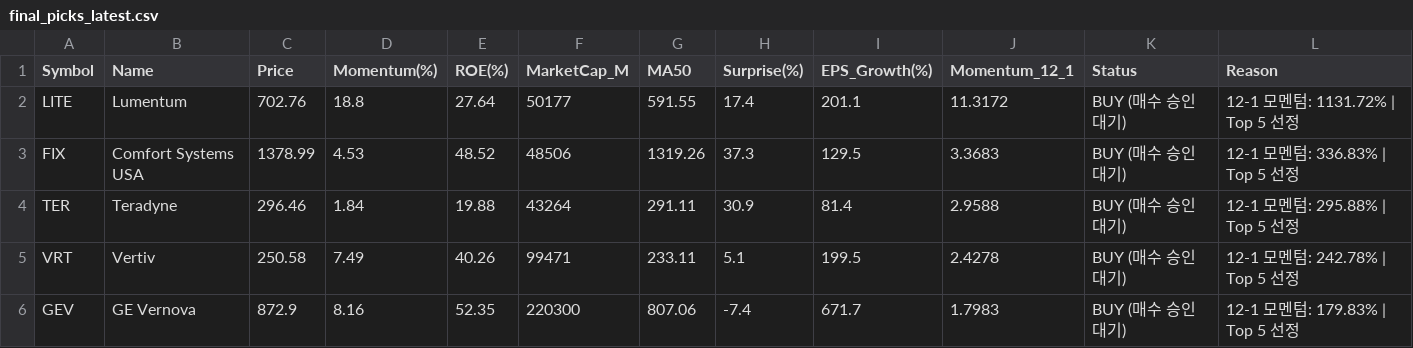
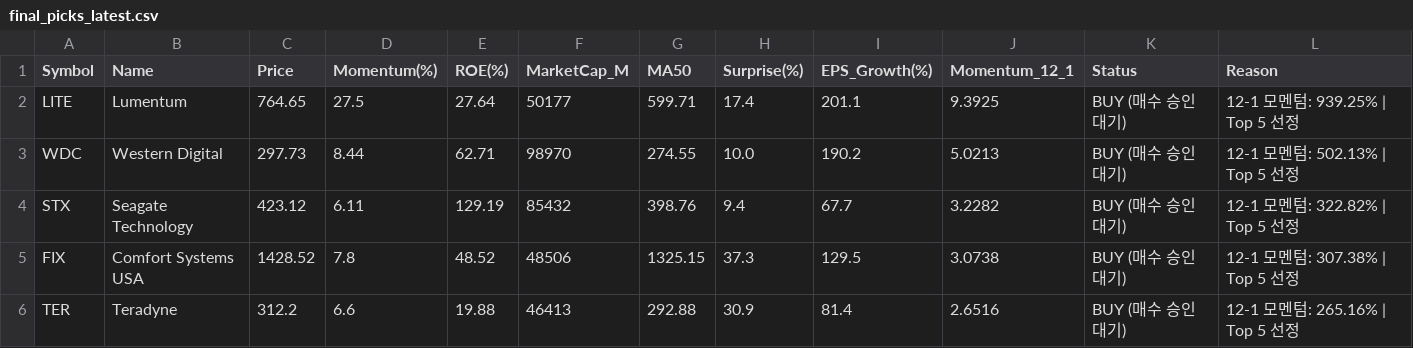
Before and after one commit to abraxass0511-lab/Alpha-Investment-Agent, a CSV file: output_reports/final_picks_latest.csv, drawn as a sheet.

```diff
--- a/output_reports/final_picks_latest.csv
+++ b/output_reports/final_picks_latest.csv
@@ -1,6 +1,6 @@
 Symbol,Name,Price,Momentum(%),ROE(%),MarketCap_M,MA50,Surprise(%),EPS_Growth(%),Momentum_12_1,Status,Reason
-LITE,Lumentum,702.76,18.8,27.64,50177,591.55,17.4,201.1,11.3172,BUY (매수 승인 대기),12-1 모멘텀: 1131.72% | Top 5 선정
-FIX,Comfort Systems USA,1378.99,4.53,48.52,48506,1319.26,37.3,129.5,3.3683,BUY (매수 승인 대기),12-1 모멘텀: 336.83% | Top 5 선정
-TER,Teradyne,296.46,1.84,19.88,43264,291.11,30.9,81.4,2.9588,BUY (매수 승인 대기),12-1 모멘텀: 295.88% | Top 5 선정
-VRT,Vertiv,250.58,7.49,40.26,99471,233.11,5.1,199.5,2.4278,BUY (매수 승인 대기),12-1 모멘텀: 242.78% | Top 5 선정
-GEV,GE Vernova,872.9,8.16,52.35,220300,807.06,-7.4,671.7,1.7983,BUY (매수 승인 대기),12-1 모멘텀: 179.83% | Top 5 선정
+LITE,Lumentum,764.65,27.5,27.64,50177,599.71,17.4,201.1,9.3925,BUY (매수 승인 대기),12-1 모멘텀: 939.25% | Top 5 선정
+WDC,Western Digital,297.73,8.44,62.71,98970,274.55,10.0,190.2,5.0213,BUY (매수 승인 대기),12-1 모멘텀: 502.13% | Top 5 선정
+STX,Seagate Technology,423.12,6.11,129.19,85432,398.76,9.4,67.7,3.2282,BUY (매수 승인 대기),12-1 모멘텀: 322.82% | Top 5 선정
+FIX,Comfort Systems USA,1428.52,7.8,48.52,48506,1325.15,37.3,129.5,3.0738,BUY (매수 승인 대기),12-1 모멘텀: 307.38% | Top 5 선정
+TER,Teradyne,312.2,6.6,19.88,46413,292.88,30.9,81.4,2.6516,BUY (매수 승인 대기),12-1 모멘텀: 265.16% | Top 5 선정
```
Also changed, not shown: output_reports/daily_scan_latest.csv, output_reports/sentiment_all_latest.csv, 5 other files.
